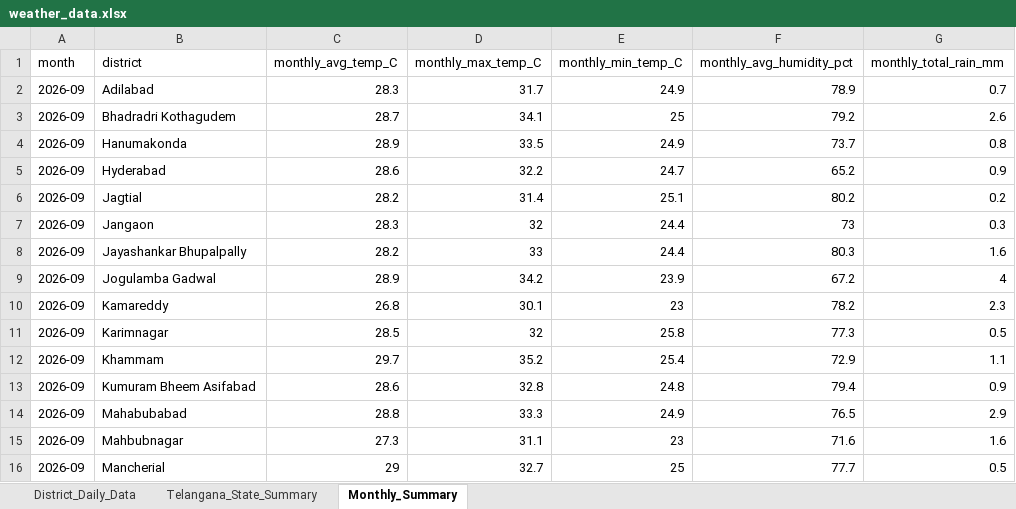
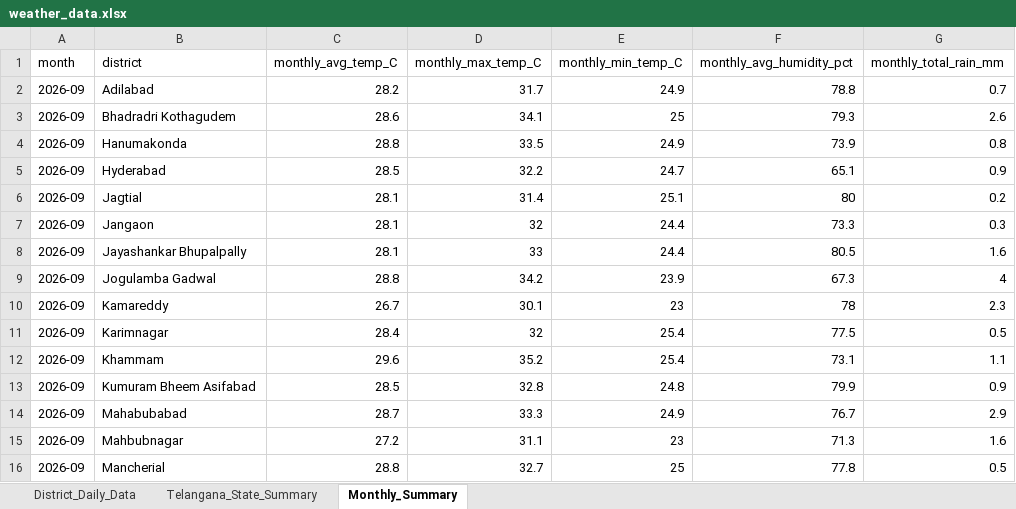
Before and after one commit to molakasohan/weather-analytics, an Excel workbook: data/weather_data.xlsx, sheet Monthly_Summary, drawn as a sheet; only a part is shown; values as stored, in another font and other column widths than the file's, no borders; the diff covers the shown part only; the diff names each change by its address in the sheet, - before the commit and + after, or states it on an @@ line.

```diff
--- a/data/weather_data.xlsx (sheet Monthly_Summary)
+++ b/data/weather_data.xlsx (sheet Monthly_Summary)
-C2 (monthly_avg_temp_C): 28.3
+C2 (monthly_avg_temp_C): 28.2
-F2 (monthly_avg_humidity_pct): 78.9
+F2 (monthly_avg_humidity_pct): 78.8
-C3 (monthly_avg_temp_C): 28.7
+C3 (monthly_avg_temp_C): 28.6
-F3 (monthly_avg_humidity_pct): 79.2
+F3 (monthly_avg_humidity_pct): 79.3
-C4 (monthly_avg_temp_C): 28.9
+C4 (monthly_avg_temp_C): 28.8
-F4 (monthly_avg_humidity_pct): 73.7
+F4 (monthly_avg_humidity_pct): 73.9
-C5 (monthly_avg_temp_C): 28.6
+C5 (monthly_avg_temp_C): 28.5
-F5 (monthly_avg_humidity_pct): 65.2
+F5 (monthly_avg_humidity_pct): 65.1
-C6 (monthly_avg_temp_C): 28.2
+C6 (monthly_avg_temp_C): 28.1
-F6 (monthly_avg_humidity_pct): 80.2
+F6 (monthly_avg_humidity_pct): 80
-C7 (monthly_avg_temp_C): 28.3
+C7 (monthly_avg_temp_C): 28.1
-F7 (monthly_avg_humidity_pct): 73
+F7 (monthly_avg_humidity_pct): 73.3
-C8 (monthly_avg_temp_C): 28.2
+C8 (monthly_avg_temp_C): 28.1
-F8 (monthly_avg_humidity_pct): 80.3
+F8 (monthly_avg_humidity_pct): 80.5
-C9 (monthly_avg_temp_C): 28.9
+C9 (monthly_avg_temp_C): 28.8
-F9 (monthly_avg_humidity_pct): 67.2
+F9 (monthly_avg_humidity_pct): 67.3
-C10 (monthly_avg_temp_C): 26.8
+C10 (monthly_avg_temp_C): 26.7
-F10 (monthly_avg_humidity_pct): 78.2
+F10 (monthly_avg_humidity_pct): 78
-C11 (monthly_avg_temp_C): 28.5
+C11 (monthly_avg_temp_C): 28.4
-E11 (monthly_min_temp_C): 25.8
+E11 (monthly_min_temp_C): 25.4
-F11 (monthly_avg_humidity_pct): 77.3
+F11 (monthly_avg_humidity_pct): 77.5
-C12 (monthly_avg_temp_C): 29.7
+C12 (monthly_avg_temp_C): 29.6
-F12 (monthly_avg_humidity_pct): 72.9
+F12 (monthly_avg_humidity_pct): 73.1
-C13 (monthly_avg_temp_C): 28.6
+C13 (monthly_avg_temp_C): 28.5
-F13 (monthly_avg_humidity_pct): 79.4
+F13 (monthly_avg_humidity_pct): 79.9
-C14 (monthly_avg_temp_C): 28.8
+C14 (monthly_avg_temp_C): 28.7
-F14 (monthly_avg_humidity_pct): 76.5
+F14 (monthly_avg_humidity_pct): 76.7
-C15 (monthly_avg_temp_C): 27.3
+C15 (monthly_avg_temp_C): 27.2
-F15 (monthly_avg_humidity_pct): 71.6
+F15 (monthly_avg_humidity_pct): 71.3
-C16 (monthly_avg_temp_C): 29
+C16 (monthly_avg_temp_C): 28.8
-F16 (monthly_avg_humidity_pct): 77.7
+F16 (monthly_avg_humidity_pct): 77.8
```
Also changed, not shown: 32 edited cells elsewhere in this sheet, sheet District_Daily_Data, sheet Telangana_State_Summary, 3 other files.
